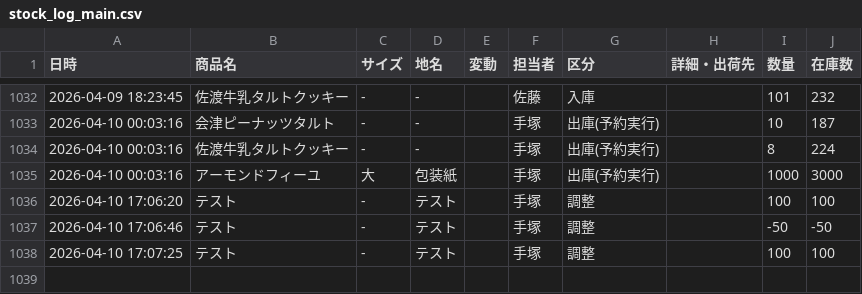
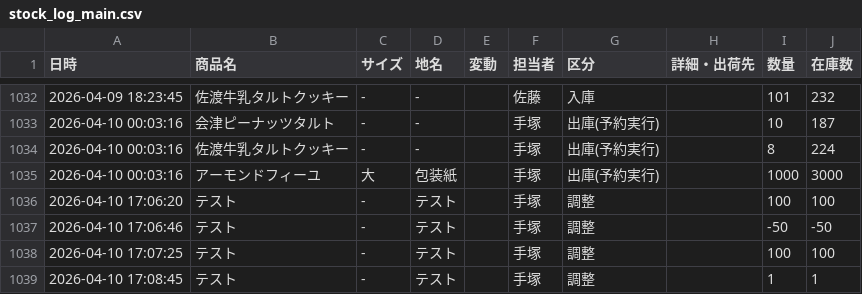
Before and after one commit to iplan381/zaiko-kanri, a CSV file: stock_log_main.csv, drawn as a sheet; only a part is shown, gaps mark what is left out.

Commit message:
Add Log

```diff
--- a/stock_log_main.csv
+++ b/stock_log_main.csv
@@ -1038 +1038,2 @@
 2026-04-10 17:07:25,テスト, - ,テスト,,手塚,調整,,100,100
+2026-04-10 17:08:45,テスト, - ,テスト,,手塚,調整,,1,1
```
